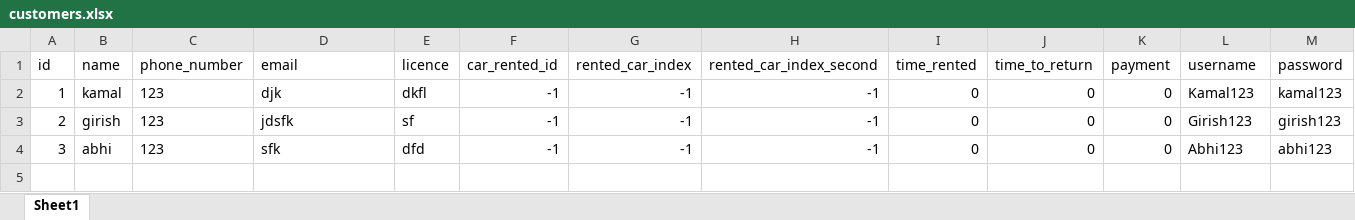
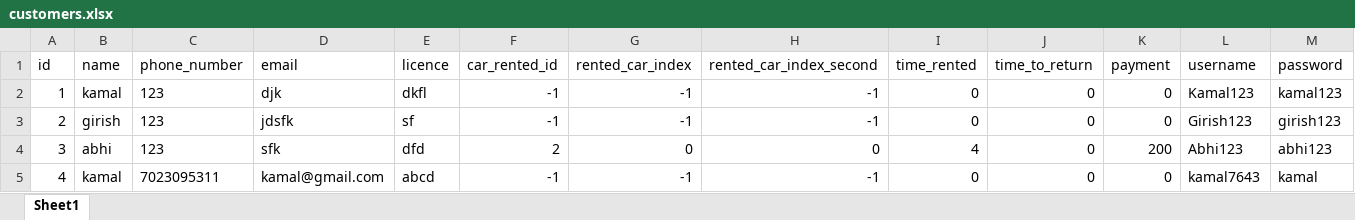
Before and after one commit to kamal7643/gp_project_rent_software, an Excel workbook: cache/customers.xlsx, sheet Sheet1, drawn as a sheet; values as stored, in another font and other column widths than the file's, no borders; the diff names each change by its address in the sheet, - before the commit and + after, or states it on an @@ line.

```diff
--- a/cache/customers.xlsx (sheet Sheet1)
+++ b/cache/customers.xlsx (sheet Sheet1)
-F4 (car_rented_id): -1
+F4 (car_rented_id): 2
-G4 (rented_car_index): -1
+G4 (rented_car_index): 0
-H4 (rented_car_index_second): -1
+H4 (rented_car_index_second): 0
-I4 (time_rented): 0
+I4 (time_rented): 4
-K4 (payment): 0
+K4 (payment): 200
+row 5: 4 | kamal | 7023095311 | kamal@gmail.com | abcd | -1 | -1 | -1 | 0 | 0 | 0 | kamal7643 | kamal
```
Also changed, not shown: cache/cars.xlsx, 8 other files.
